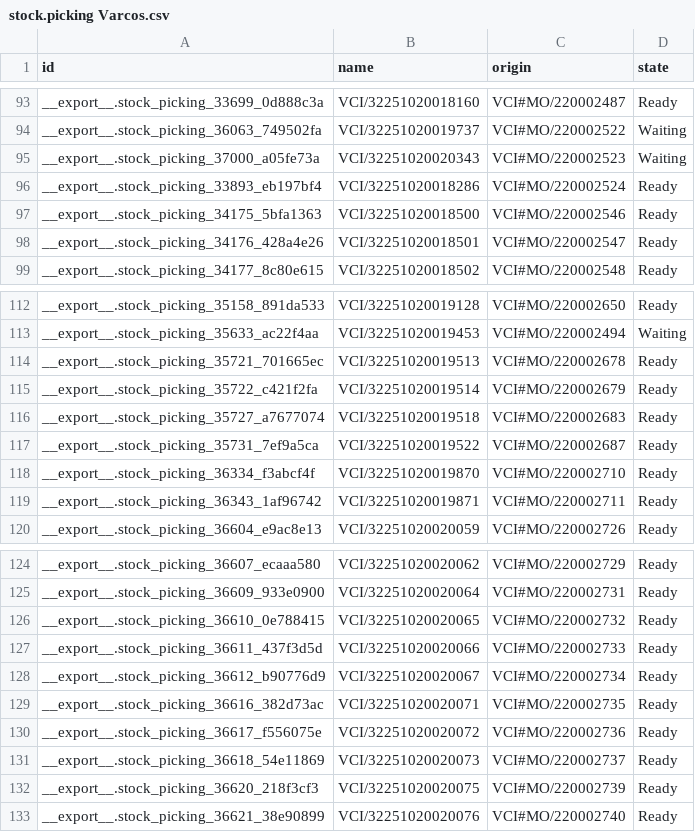
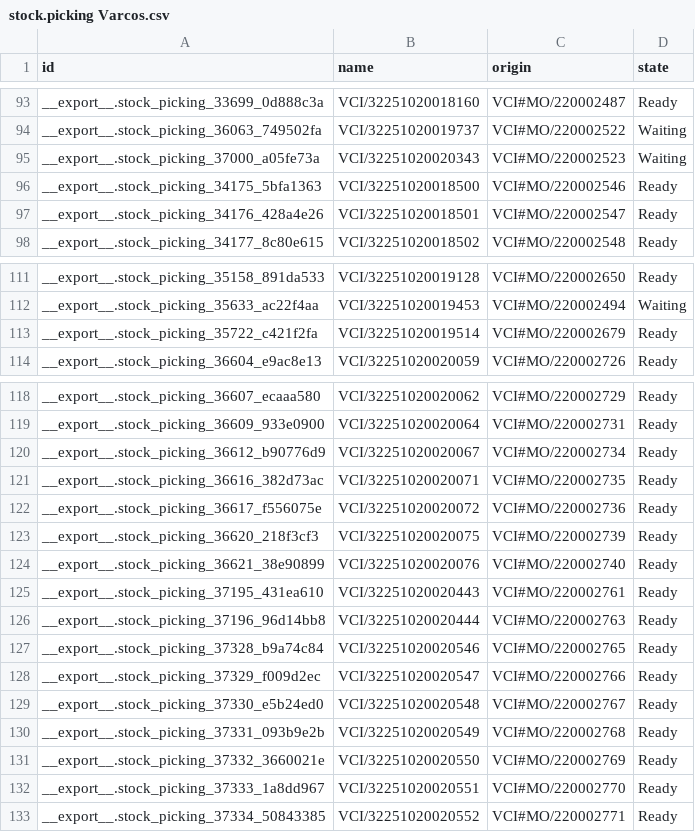
Before and after one commit to adminppl/Files, a CSV file: PARAGON/MO/stock.picking Varcos.csv, drawn as a sheet; only a part is shown, gaps mark what is left out.

```diff
--- a/PARAGON/MO/stock.picking Varcos.csv
+++ b/PARAGON/MO/stock.picking Varcos.csv
@@ -95,3 +95,2 @@
 "__export__.stock_picking_37000_a05fe73a","VCI/32251020020343","VCI#MO/220002523","Waiting"
-"__export__.stock_picking_33893_eb197bf4","VCI/32251020018286","VCI#MO/220002524","Ready"
 "__export__.stock_picking_34175_5bfa1363","VCI/32251020018500","VCI#MO/220002546","Ready"
@@ -113,8 +112,3 @@
 "__export__.stock_picking_35633_ac22f4aa","VCI/32251020019453","VCI#MO/220002494","Waiting"
-"__export__.stock_picking_35721_701665ec","VCI/32251020019513","VCI#MO/220002678","Ready"
 "__export__.stock_picking_35722_c421f2fa","VCI/32251020019514","VCI#MO/220002679","Ready"
-"__export__.stock_picking_35727_a7677074","VCI/32251020019518","VCI#MO/220002683","Ready"
-"__export__.stock_picking_35731_7ef9a5ca","VCI/32251020019522","VCI#MO/220002687","Ready"
-"__export__.stock_picking_36334_f3abcf4f","VCI/32251020019870","VCI#MO/220002710","Ready"
-"__export__.stock_picking_36343_1af96742","VCI/32251020019871","VCI#MO/220002711","Ready"
 "__export__.stock_picking_36604_e9ac8e13","VCI/32251020020059","VCI#MO/220002726","Ready"
@@ -125,4 +119,2 @@
 "__export__.stock_picking_36609_933e0900","VCI/32251020020064","VCI#MO/220002731","Ready"
-"__export__.stock_picking_36610_0e788415","VCI/32251020020065","VCI#MO/220002732","Ready"
-"__export__.stock_picking_36611_437f3d5d","VCI/32251020020066","VCI#MO/220002733","Ready"
 "__export__.stock_picking_36612_b90776d9","VCI/32251020020067","VCI#MO/220002734","Ready"
@@ -130,4 +122,12 @@
 "__export__.stock_picking_36617_f556075e","VCI/32251020020072","VCI#MO/220002736","Ready"
-"__export__.stock_picking_36618_54e11869","VCI/32251020020073","VCI#MO/220002737","Ready"
 "__export__.stock_picking_36620_218f3cf3","VCI/32251020020075","VCI#MO/220002739","Ready"
 "__export__.stock_picking_36621_38e90899","VCI/32251020020076","VCI#MO/220002740","Ready"
+"__export__.stock_picking_37195_431ea610","VCI/32251020020443","VCI#MO/220002761","Ready"
+"__export__.stock_picking_37196_96d14bb8","VCI/32251020020444","VCI#MO/220002763","Ready"
+"__export__.stock_picking_37328_b9a74c84","VCI/32251020020546","VCI#MO/220002765","Ready"
+"__export__.stock_picking_37329_f009d2ec","VCI/32251020020547","VCI#MO/220002766","Ready"
+"__export__.stock_picking_37330_e5b24ed0","VCI/32251020020548","VCI#MO/220002767","Ready"
+"__export__.stock_picking_37331_093b9e2b","VCI/32251020020549","VCI#MO/220002768","Ready"
+"__export__.stock_picking_37332_3660021e","VCI/32251020020550","VCI#MO/220002769","Ready"
+"__export__.stock_picking_37333_1a8dd967","VCI/32251020020551","VCI#MO/220002770","Ready"
+"__export__.stock_picking_37334_50843385","VCI/32251020020552","VCI#MO/220002771","Ready"
```
Also changed, not shown: PARAGON/MO/mfg.snfg.line.csv, 3 other files.
